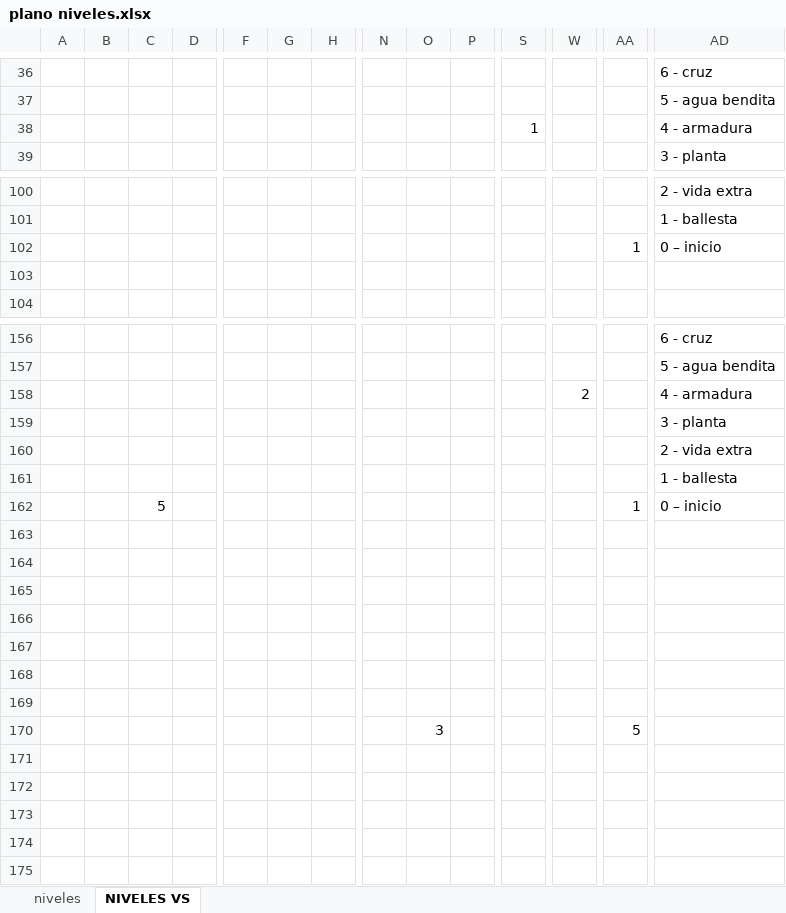
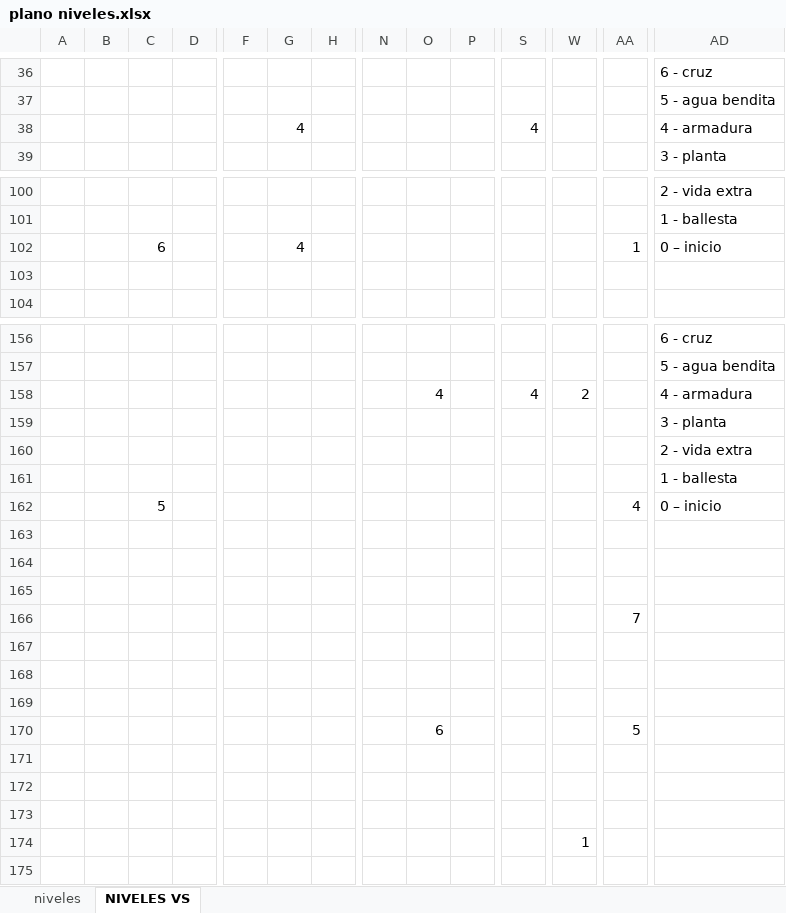
Before and after one commit to sakopaco/vampireslayer, an Excel workbook: doc/niveles/plano niveles.xlsx, sheet NIVELES VS, drawn as a sheet; only a part is shown, gaps mark what is left out; values as stored, in another font and other column widths than the file's, no cell formats; removed rows and columns are numbered as before the commit, all else as after; rows hold the shown columns only; the diff covers the shown part only; the diff names each change by its address in the sheet, - before the commit and + after, or states it on an @@ line.

Commit message:
Finalizado revisión de niveles
Queda ver si el tiempo que doy para salir del castillo es suficiente.

```diff
--- a/doc/niveles/plano niveles.xlsx (sheet NIVELES VS)
+++ b/doc/niveles/plano niveles.xlsx (sheet NIVELES VS)
-row 38:  |  |  |  |  |  |  |  |  |  | 1 |  |  | 4 - armadura
+row 38:  |  |  |  |  | 4 |  |  |  |  | 4 |  |  | 4 - armadura
-C102: (empty)
+C102: 6
-G102: (empty)
+G102: 4
-O158: (empty)
+O158: 4
-S158: (empty)
+S158: 4
-AA162: 1
+AA162: 4
+row 166:  |  |  |  |  |  |  |  |  |  |  |  | 7
-row 170: (empty)
+row 170:  |  |  |  |  |  |  |  | 6 |  |  |  | 5
-row 170:  |  |  |  |  |  |  |  | 3 |  |  |  | 5
-W174: (empty)
+W174: 1
```
Also changed, not shown: 1 added row, 1 removed row and 10 edited cells elsewhere in this sheet, cell formats, 25 other files.
